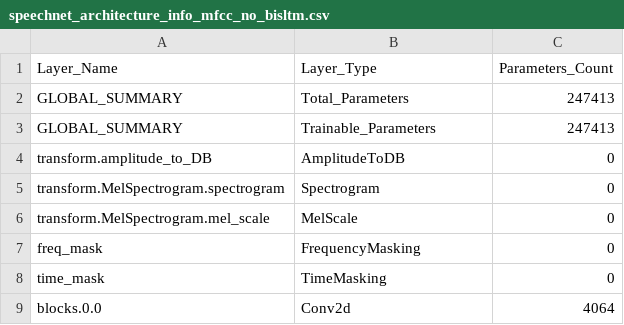
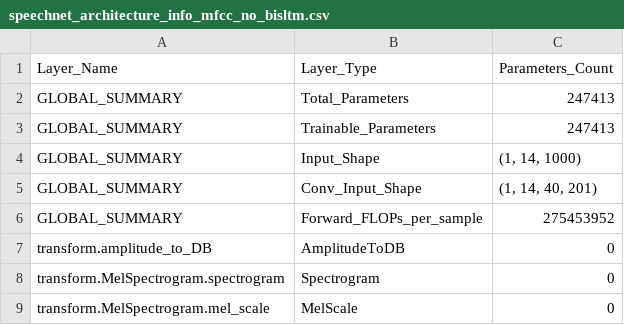
Before and after one commit to carolabonamico/SilentWear, a CSV file: models/cnn_architectures/architectures_info/speechnet_architecture_info_mfcc_no_bisltm.csv, drawn as a sheet; only a part is shown; the shorter side is filled out with more unchanged rows.

```diff
--- a/models/cnn_architectures/architectures_info/speechnet_architecture_info_mfcc_no_bisltm.csv
+++ b/models/cnn_architectures/architectures_info/speechnet_architecture_info_mfcc_no_bisltm.csv
@@ -3,2 +3,5 @@ GLOBAL_SUMMARY,Total_Parameters,247413
 GLOBAL_SUMMARY,Trainable_Parameters,247413
+GLOBAL_SUMMARY,Input_Shape,"(1, 14, 1000)"
+GLOBAL_SUMMARY,Conv_Input_Shape,"(1, 14, 40, 201)"
+GLOBAL_SUMMARY,Forward_FLOPs_per_sample,275453952
 transform.amplitude_to_DB,AmplitudeToDB,0
```
Also changed, not shown: models/cnn_architectures/architectures_info/speechnet_architecture_info_mfcc_bisltm.csv, models/cnn_architectures/architectures_info/speechnet_architecture_info_stft_bisltm.csv, 5 other files.
